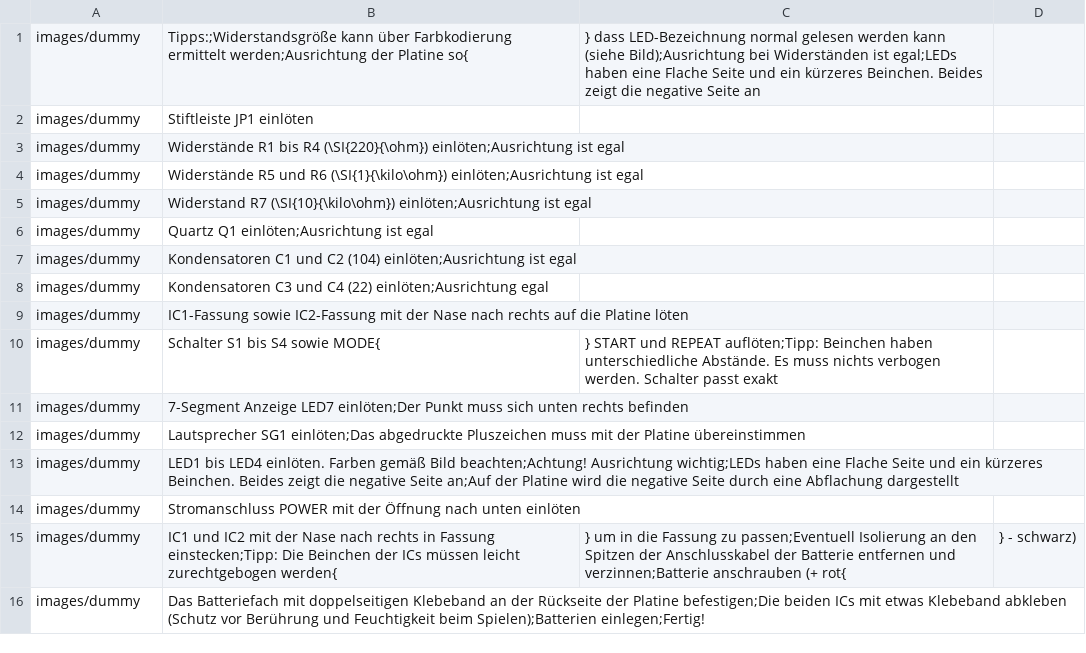
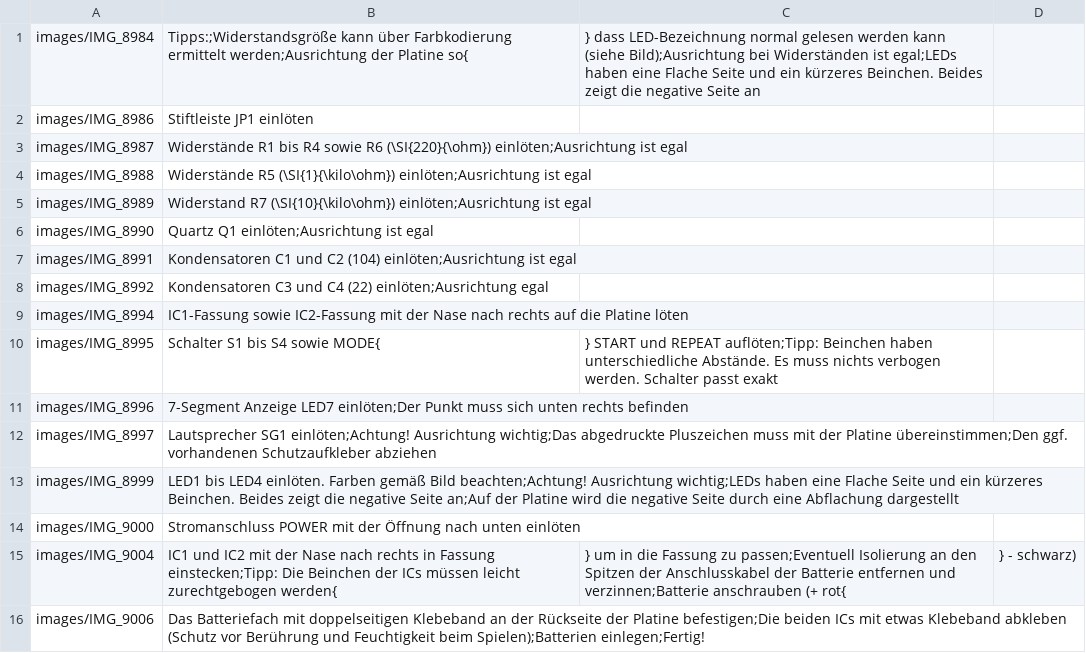
Before and after one commit to Binary-Kitchen/SolderingTutorial, a CSV file: PushItDIP/manual/configuration/de_steps.csv, drawn as a sheet.

Commit message:
PushItDIP: Finished documentation and adjusted resistor value

```diff
--- a/PushItDIP/manual/configuration/de_steps.csv
+++ b/PushItDIP/manual/configuration/de_steps.csv
@@ -1,16 +1,16 @@
-images/dummy,Tipps:;Widerstandsgröße kann über Farbkodierung ermittelt werden;Ausrichtung der Platine so{,} dass LED-Bezeichnung normal gelesen werden kann (siehe Bild);Ausrichtung bei Widerständen ist egal;LEDs haben eine Flache Seite und ein kürzeres Beinchen. Beides zeigt die negative Seite an
-images/dummy,Stiftleiste JP1 einlöten
-images/dummy,Widerstände R1 bis R4 (\SI{220}{\ohm}) einlöten;Ausrichtung ist egal
-images/dummy,Widerstände R5 und R6 (\SI{1}{\kilo\ohm}) einlöten;Ausrichtung ist egal
-images/dummy,Widerstand R7 (\SI{10}{\kilo\ohm}) einlöten;Ausrichtung ist egal
-images/dummy,Quartz Q1 einlöten;Ausrichtung ist egal
-images/dummy,Kondensatoren C1 und C2 (104) einlöten;Ausrichtung ist egal
-images/dummy,Kondensatoren C3 und C4 (22) einlöten;Ausrichtung egal
-images/dummy,IC1-Fassung sowie IC2-Fassung mit der Nase nach rechts auf die Platine löten
-images/dummy,Schalter S1 bis S4 sowie MODE{,} START und REPEAT auflöten;Tipp: Beinchen haben unterschiedliche Abstände. Es muss nichts verbogen werden. Schalter passt exakt
-images/dummy,7-Segment Anzeige LED7 einlöten;Der Punkt muss sich unten rechts befinden
-images/dummy,Lautsprecher SG1 einlöten;Das abgedruckte Pluszeichen muss mit der Platine übereinstimmen
-images/dummy,LED1 bis LED4 einlöten. Farben gemäß Bild beachten;Achtung! Ausrichtung wichtig;LEDs haben eine Flache Seite und ein kürzeres Beinchen. Beides zeigt die negative Seite an;Auf der Platine wird die negative Seite durch eine Abflachung dargestellt
-images/dummy,Stromanschluss POWER mit der Öffnung nach unten einlöten
-images/dummy,IC1 und IC2 mit der Nase nach rechts in Fassung einstecken;Tipp: Die Beinchen der ICs müssen leicht zurechtgebogen werden{,} um in die Fassung zu passen;Eventuell Isolierung an den Spitzen der Anschlusskabel der Batterie entfernen und verzinnen;Batterie anschrauben (+ rot{,} - schwarz)
-images/dummy,Das Batteriefach mit doppelseitigen Klebeband an der Rückseite der Platine befestigen;Die beiden ICs mit etwas Klebeband abkleben (Schutz vor Berührung und Feuchtigkeit beim Spielen);Batterien einlegen;Fertig!
+images/IMG_8984,Tipps:;Widerstandsgröße kann über Farbkodierung ermittelt werden;Ausrichtung der Platine so{,} dass LED-Bezeichnung normal gelesen werden kann (siehe Bild);Ausrichtung bei Widerständen ist egal;LEDs haben eine Flache Seite und ein kürzeres Beinchen. Beides zeigt die negative Seite an
+images/IMG_8986,Stiftleiste JP1 einlöten
+images/IMG_8987,Widerstände R1 bis R4 sowie R6 (\SI{220}{\ohm}) einlöten;Ausrichtung ist egal
+images/IMG_8988,Widerstände R5 (\SI{1}{\kilo\ohm}) einlöten;Ausrichtung ist egal
+images/IMG_8989,Widerstand R7 (\SI{10}{\kilo\ohm}) einlöten;Ausrichtung ist egal
+images/IMG_8990,Quartz Q1 einlöten;Ausrichtung ist egal
+images/IMG_8991,Kondensatoren C1 und C2 (104) einlöten;Ausrichtung ist egal
+images/IMG_8992,Kondensatoren C3 und C4 (22) einlöten;Ausrichtung egal
+images/IMG_8994,IC1-Fassung sowie IC2-Fassung mit der Nase nach rechts auf die Platine löten
+images/IMG_8995,Schalter S1 bis S4 sowie MODE{,} START und REPEAT auflöten;Tipp: Beinchen haben unterschiedliche Abstände. Es muss nichts verbogen werden. Schalter passt exakt
+images/IMG_8996,7-Segment Anzeige LED7 einlöten;Der Punkt muss sich unten rechts befinden
+images/IMG_8997,Lautsprecher SG1 einlöten;Achtung! Ausrichtung wichtig;Das abgedruckte Pluszeichen muss mit der Platine übereinstimmen;Den ggf. vorhandenen Schutzaufkleber abziehen
+images/IMG_8999,LED1 bis LED4 einlöten. Farben gemäß Bild beachten;Achtung! Ausrichtung wichtig;LEDs haben eine Flache Seite und ein kürzeres Beinchen. Beides zeigt die negative Seite an;Auf der Platine wird die negative Seite durch eine Abflachung dargestellt
+images/IMG_9000,Stromanschluss POWER mit der Öffnung nach unten einlöten
+images/IMG_9004,IC1 und IC2 mit der Nase nach rechts in Fassung einstecken;Tipp: Die Beinchen der ICs müssen leicht zurechtgebogen werden{,} um in die Fassung zu passen;Eventuell Isolierung an den Spitzen der Anschlusskabel der Batterie entfernen und verzinnen;Batterie anschrauben (+ rot{,} - schwarz)
+images/IMG_9006,Das Batteriefach mit doppelseitigen Klebeband an der Rückseite der Platine befestigen;Die beiden ICs mit etwas Klebeband abkleben (Schutz vor Berührung und Feuchtigkeit beim Spielen);Batterien einlegen;Fertig!
```
Also changed, not shown: PushItDIP/manual/configuration/de_config.csv, PushItDIP/manual/configuration/de_parts.csv, 26 other files.
